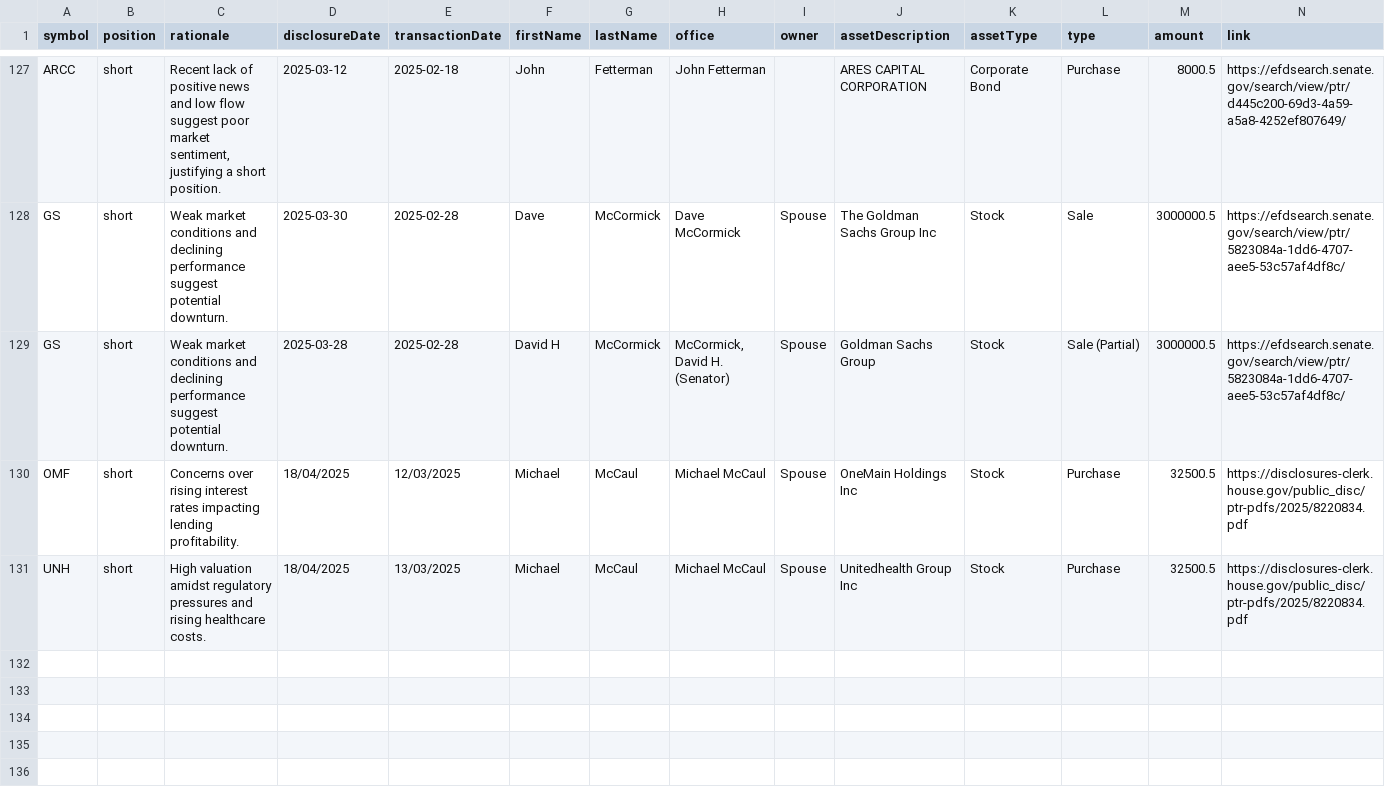
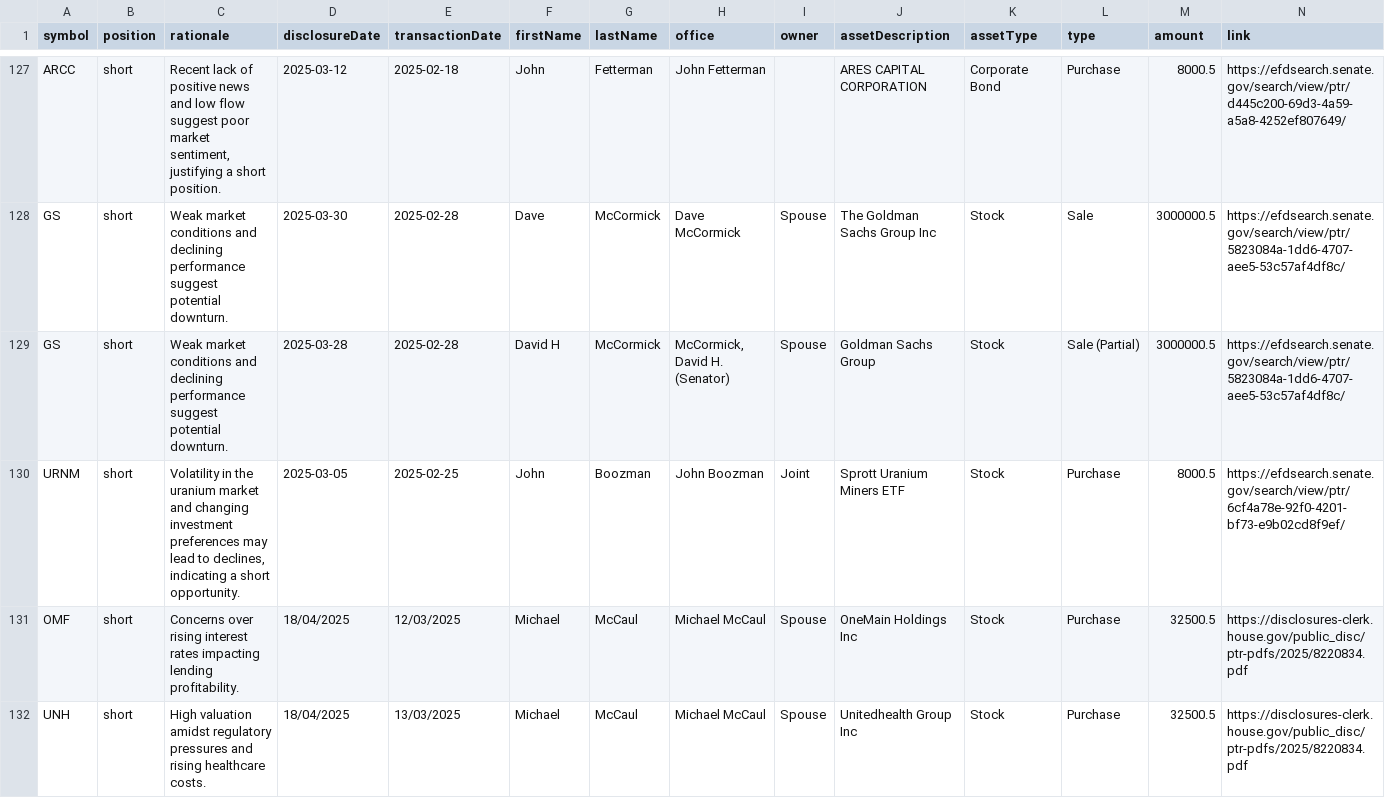
Before and after one commit to jamesgarza73/insider_bot, a CSV file: data/trades.csv, drawn as a sheet; only a part is shown, gaps mark what is left out; rows hold the shown columns only; the diff names each change by its address in the sheet, - before the commit and + after, or states it on an @@ line.

Commit message:
Update trades 2025-04-29 17:21:35.277651

```diff
--- a/data/trades.csv
+++ b/data/trades.csv
+row 130: URNM | short | Volatility in the uranium market and changing investment preferences may lead to declines, indicating a short opportunity. | 2025-03-05 | 2025-02-25 | John | Boozman | John Boozman | Joint | Sprott Uranium Miners ETF | Stock | Purchase | 8000.5 | https://efdsearch.senate.gov/search/view/ptr/6cf4a78e-92f0-4201-bf73-e9b02cd8f9ef/
```
